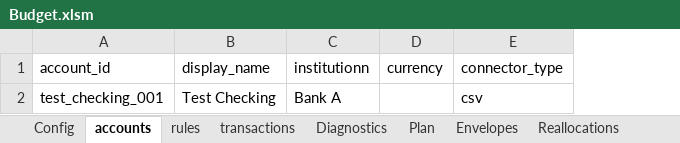
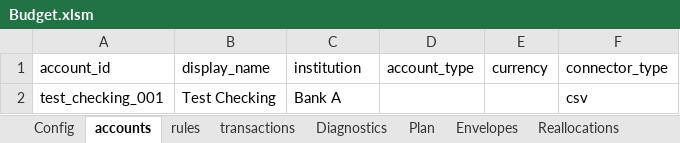
Before and after one commit to emm5317/rubymoney, an Excel workbook: excel/Budget.xlsm, sheet accounts, drawn as a sheet; values as stored, in another font and other column widths than the file's, no borders; table styles not drawn; the diff names each change by its address in the sheet, - before the commit and + after, or states it on an @@ line.

```diff
--- a/excel/Budget.xlsm (sheet accounts)
+++ b/excel/Budget.xlsm (sheet accounts)
+column D (account_type), empty
-C1: institutionn
+C1: institution
```
Also changed, not shown: other sheet tabs, 17 other files.
